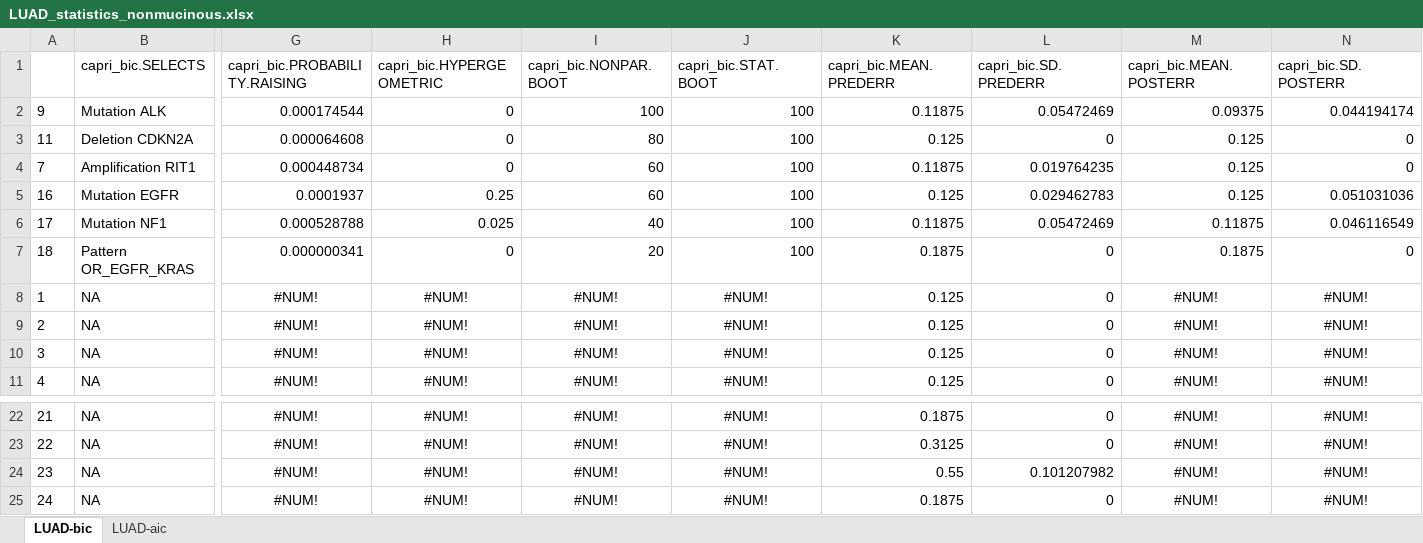
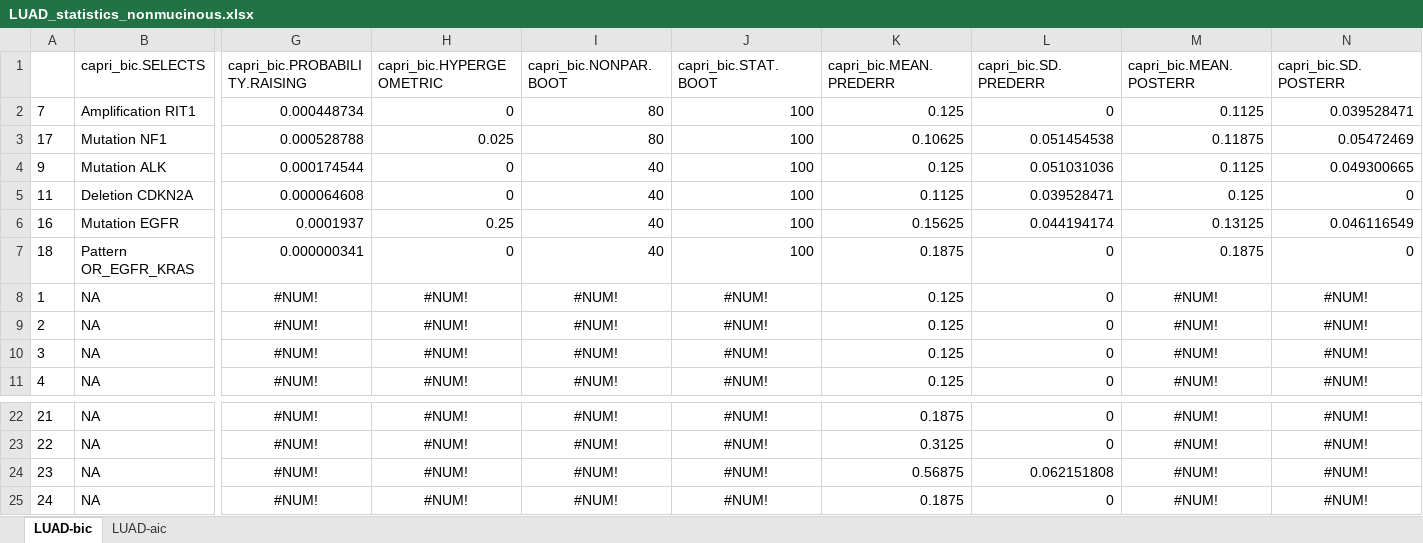
Before and after one commit to dlcgold/LUAD-PiCnIc, an Excel workbook: output/LUAD_statistics_nonmucinous.xlsx, sheet LUAD-bic, drawn as a sheet; only a part is shown, gaps mark what is left out; values as stored, in another font and other column widths than the file's, no borders; removed rows and columns are numbered as before the commit, all else as after; rows hold the shown columns only; the diff names each change by its address in the sheet, - before the commit and + after, or states it on an @@ line.

```diff
--- a/output/LUAD_statistics_nonmucinous.xlsx (sheet LUAD-bic)
+++ b/output/LUAD_statistics_nonmucinous.xlsx (sheet LUAD-bic)
+row 2: 7 | Amplification RIT1 | 0.000448734 | 0 | 80 | 100 | 0.125 | 0 | 0.1125 | 0.039528471
+row 3: 17 | Mutation NF1 | 0.000528788 | 0.025 | 80 | 100 | 0.10625 | 0.051454538 | 0.11875 | 0.05472469
-I4 (capri_bic.NONPAR.BOOT): 100
+I4 (capri_bic.NONPAR.BOOT): 40
-K4 (capri_bic.MEAN.PREDERR): 0.11875
+K4 (capri_bic.MEAN.PREDERR): 0.125
-L4 (capri_bic.SD.PREDERR): 0.05472469
+L4 (capri_bic.SD.PREDERR): 0.051031036
-M4 (capri_bic.MEAN.POSTERR): 0.09375
+M4 (capri_bic.MEAN.POSTERR): 0.1125
-N4 (capri_bic.SD.POSTERR): 0.044194174
+N4 (capri_bic.SD.POSTERR): 0.049300665
-I5 (capri_bic.NONPAR.BOOT): 80
+I5 (capri_bic.NONPAR.BOOT): 40
-K5 (capri_bic.MEAN.PREDERR): 0.125
+K5 (capri_bic.MEAN.PREDERR): 0.1125
-L5 (capri_bic.SD.PREDERR): 0
+L5 (capri_bic.SD.PREDERR): 0.039528471
-row 4: 7 | Amplification RIT1 | 0.000448734 | 0 | 60 | 100 | 0.11875 | 0.019764235 | 0.125 | 0
-I6 (capri_bic.NONPAR.BOOT): 60
+I6 (capri_bic.NONPAR.BOOT): 40
-K6 (capri_bic.MEAN.PREDERR): 0.125
+K6 (capri_bic.MEAN.PREDERR): 0.15625
-L6 (capri_bic.SD.PREDERR): 0.029462783
+L6 (capri_bic.SD.PREDERR): 0.044194174
-M6 (capri_bic.MEAN.POSTERR): 0.125
+M6 (capri_bic.MEAN.POSTERR): 0.13125
-N6 (capri_bic.SD.POSTERR): 0.051031036
+N6 (capri_bic.SD.POSTERR): 0.046116549
-row 6: 17 | Mutation NF1 | 0.000528788 | 0.025 | 40 | 100 | 0.11875 | 0.05472469 | 0.11875 | 0.046116549
-I7 (capri_bic.NONPAR.BOOT): 20
+I7 (capri_bic.NONPAR.BOOT): 40
-K24 (capri_bic.MEAN.PREDERR): 0.55
+K24 (capri_bic.MEAN.PREDERR): 0.56875
-L24 (capri_bic.SD.PREDERR): 0.101207982
+L24 (capri_bic.SD.PREDERR): 0.062151808
```
Also changed, not shown: sheet LUAD-aic, output/LUAD_statistics_acinar.xlsx, output/LUAD_statistics_all.xlsx, 13 other files.
